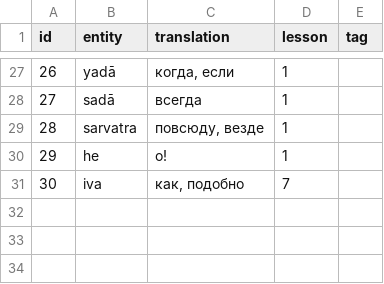
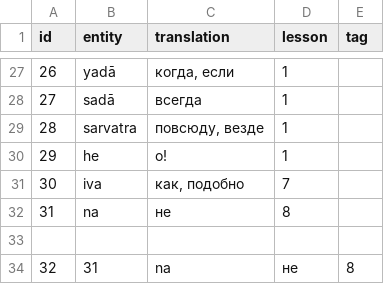
Before and after one commit to alexander-myltsev/buhler-sanskrit-book, a TSV file: src/dictionary/other.tsv, drawn as a sheet; only a part is shown, gaps mark what is left out.

```diff
--- a/src/dictionary/other.tsv
+++ b/src/dictionary/other.tsv
@@ -31 +31,4 @@ id	entity	translation	lesson	tag
 30	iva	как, подобно	7
+31	na	не	8
+
+32	31	na	не	8
```
Also changed, not shown: src/dictionary/noun.tsv, src/dictionary/verb.tsv, 1 other file.
